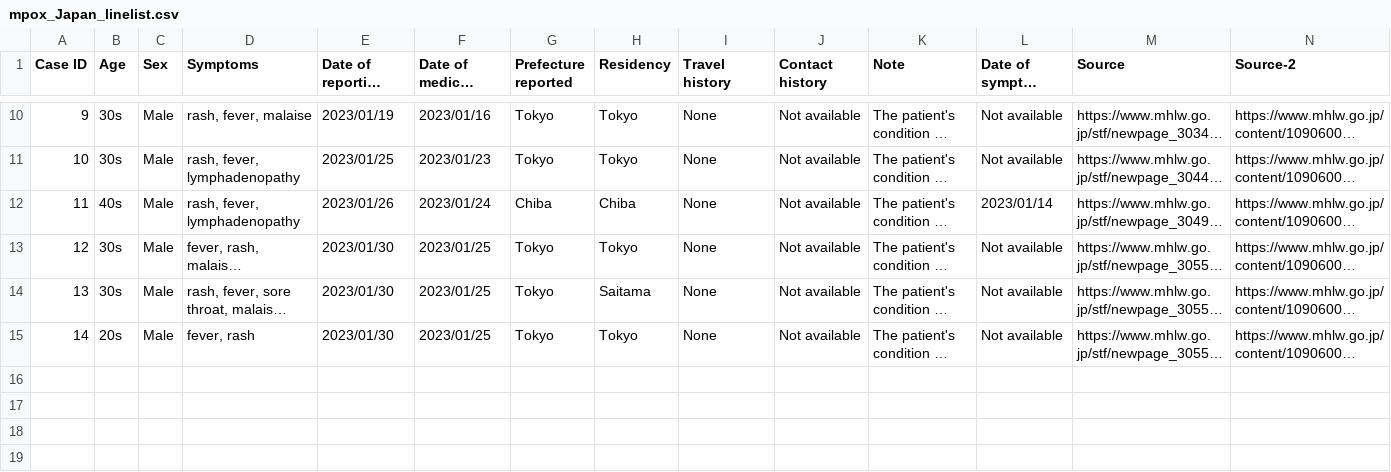
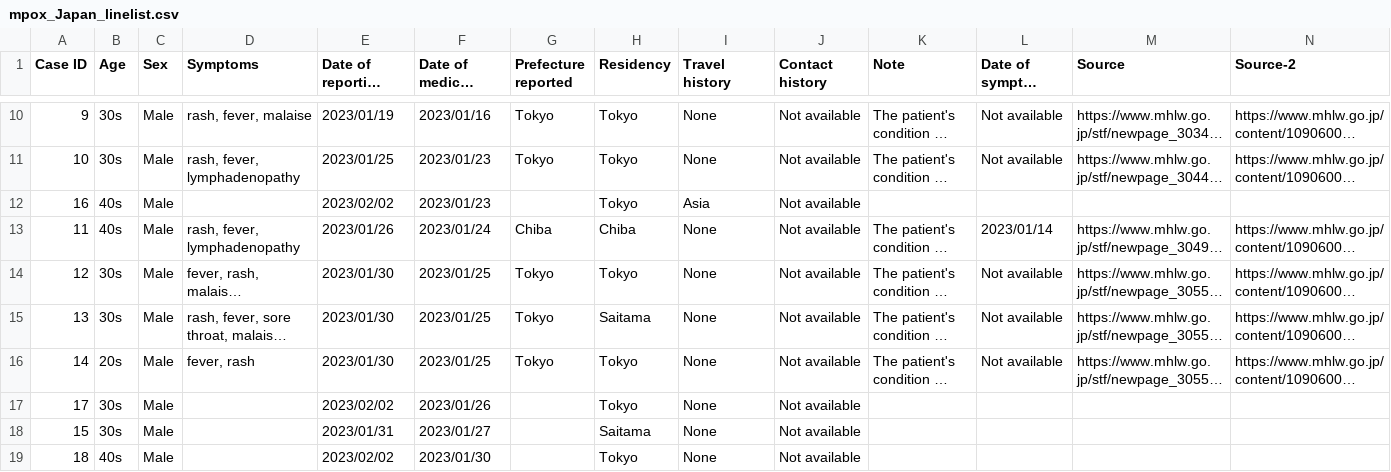
Before and after one commit to akira-endo/mpox_emergenceJapan, a CSV file: data/incidence_JPN/mpox_Japan_linelist.csv, drawn as a sheet; only a part is shown, gaps mark what is left out; long unchanged cells end in …; the diff names each change by its address in the sheet, - before the commit and + after, or states it on an @@ line.

Commit message:
updated_code (w/ 4 additional cases)
Just in case (you might change the previous code for Docker).
I deleted the "ggpubr" and Korean settings here.

```diff
--- a/data/incidence_JPN/mpox_Japan_linelist.csv
+++ b/data/incidence_JPN/mpox_Japan_linelist.csv
+row 12: 16 | 40s | Male |  | 2023/02/02 | 2023/01/23 |  | Tokyo | Asia | Not available
+row 17: 17 | 30s | Male |  | 2023/02/02 | 2023/01/26 |  | Tokyo | None | Not available
+row 18: 15 | 30s | Male |  | 2023/01/31 | 2023/01/27 |  | Saitama | None | Not available
+row 19: 18 | 40s | Male |  | 2023/02/02 | 2023/01/30 |  | Tokyo | None | Not available
```
Also changed, not shown: 1 other file.
